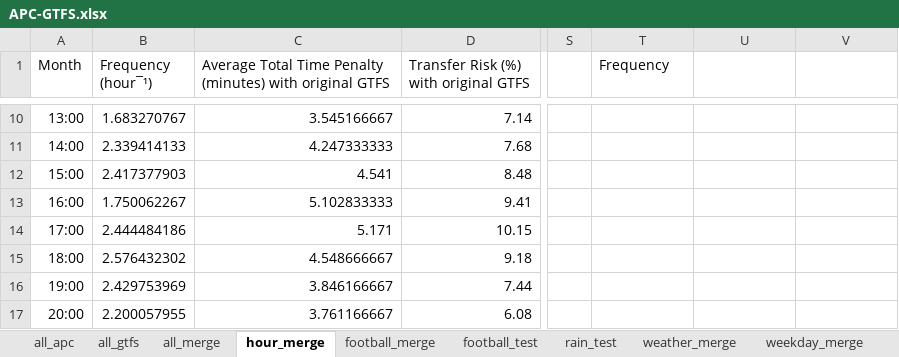
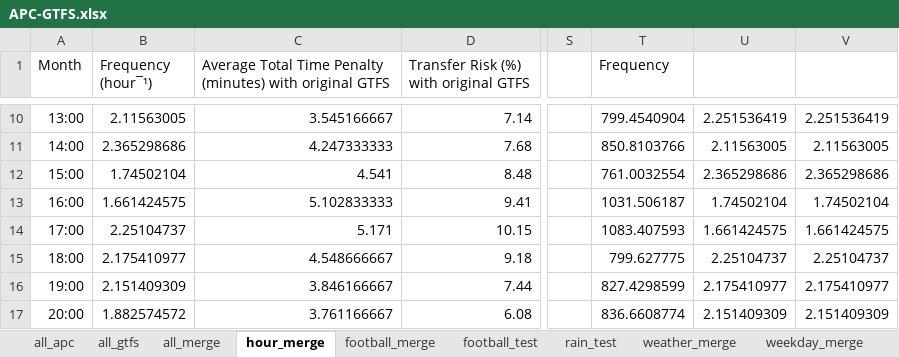
Before and after one commit to luyuliu/transfer, an Excel workbook: doc/APC-GTFS.xlsx, sheet hour_merge, drawn as a sheet; only a part is shown, gaps mark what is left out; values as stored, in another font and other column widths than the file's, no borders; charts and pictures not drawn; the diff covers the shown part only; the diff names each change by its address in the sheet, - before the commit and + after, or states it on an @@ line.

```diff
--- a/doc/APC-GTFS.xlsx (sheet hour_merge)
+++ b/doc/APC-GTFS.xlsx (sheet hour_merge)
-B10 (Frequency (hour¯¹)): 1.683270767
+B10 (Frequency (hour¯¹)): 2.11563005
-T10 (Frequency): (empty)
+T10 (Frequency): 799.4540904
-U10: (empty)
+U10: 2.251536419
-V10: (empty)
+V10: 2.251536419
-B11 (Frequency (hour¯¹)): 2.339414133
+B11 (Frequency (hour¯¹)): 2.365298686
-T11 (Frequency): (empty)
+T11 (Frequency): 850.8103766
-U11: (empty)
+U11: 2.11563005
-V11: (empty)
+V11: 2.11563005
-B12 (Frequency (hour¯¹)): 2.417377903
+B12 (Frequency (hour¯¹)): 1.74502104
-T12 (Frequency): (empty)
+T12 (Frequency): 761.0032554
-U12: (empty)
+U12: 2.365298686
-V12: (empty)
+V12: 2.365298686
-B13 (Frequency (hour¯¹)): 1.750062267
+B13 (Frequency (hour¯¹)): 1.661424575
-T13 (Frequency): (empty)
+T13 (Frequency): 1031.506187
-U13: (empty)
+U13: 1.74502104
-V13: (empty)
+V13: 1.74502104
-B14 (Frequency (hour¯¹)): 2.444484186
+B14 (Frequency (hour¯¹)): 2.25104737
-T14 (Frequency): (empty)
+T14 (Frequency): 1083.407593
-U14: (empty)
+U14: 1.661424575
-V14: (empty)
+V14: 1.661424575
-B15 (Frequency (hour¯¹)): 2.576432302
+B15 (Frequency (hour¯¹)): 2.175410977
-T15 (Frequency): (empty)
+T15 (Frequency): 799.627775
-U15: (empty)
+U15: 2.25104737
-V15: (empty)
+V15: 2.25104737
-B16 (Frequency (hour¯¹)): 2.429753969
+B16 (Frequency (hour¯¹)): 2.151409309
-T16 (Frequency): (empty)
+T16 (Frequency): 827.4298599
-U16: (empty)
+U16: 2.175410977
-V16: (empty)
+V16: 2.175410977
-B17 (Frequency (hour¯¹)): 2.200057955
+B17 (Frequency (hour¯¹)): 1.882574572
-T17 (Frequency): (empty)
+T17 (Frequency): 836.6608774
-U17: (empty)
+U17: 2.151409309
-V17: (empty)
+V17: 2.151409309
```
Also changed, not shown: 1 added row and 44 edited cells elsewhere in this sheet, sheet hour_headway, sheet weekday_merge, other sheet tabs, charts or pictures, Revision_Progress.xlsx, 13 other files.
